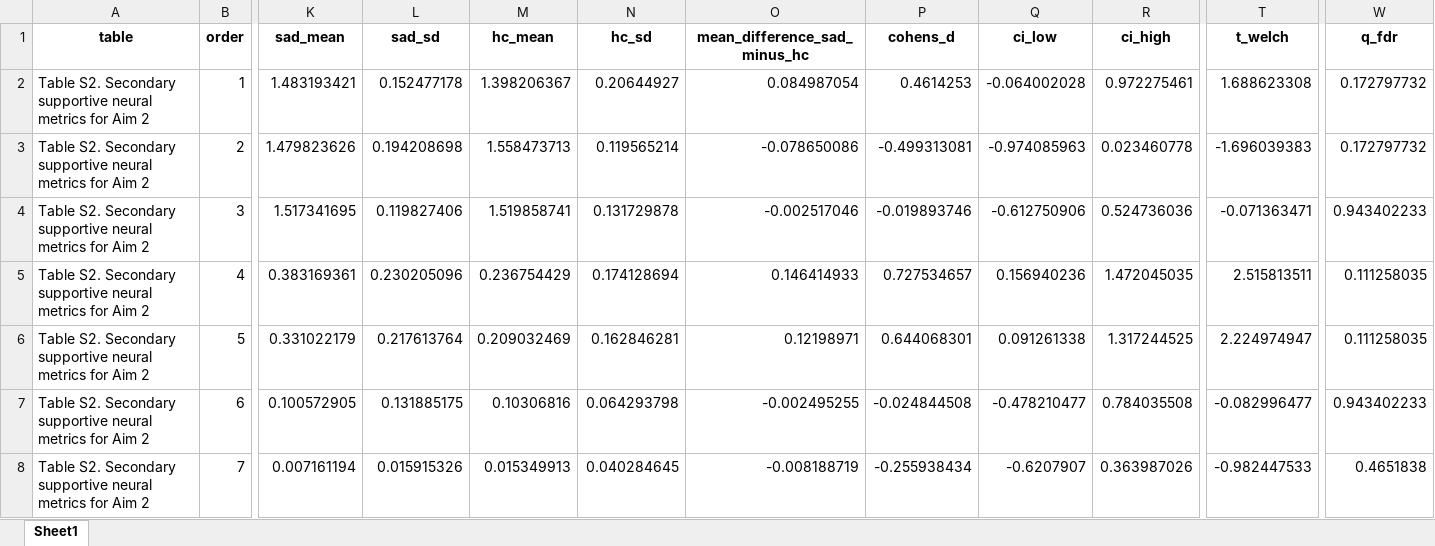
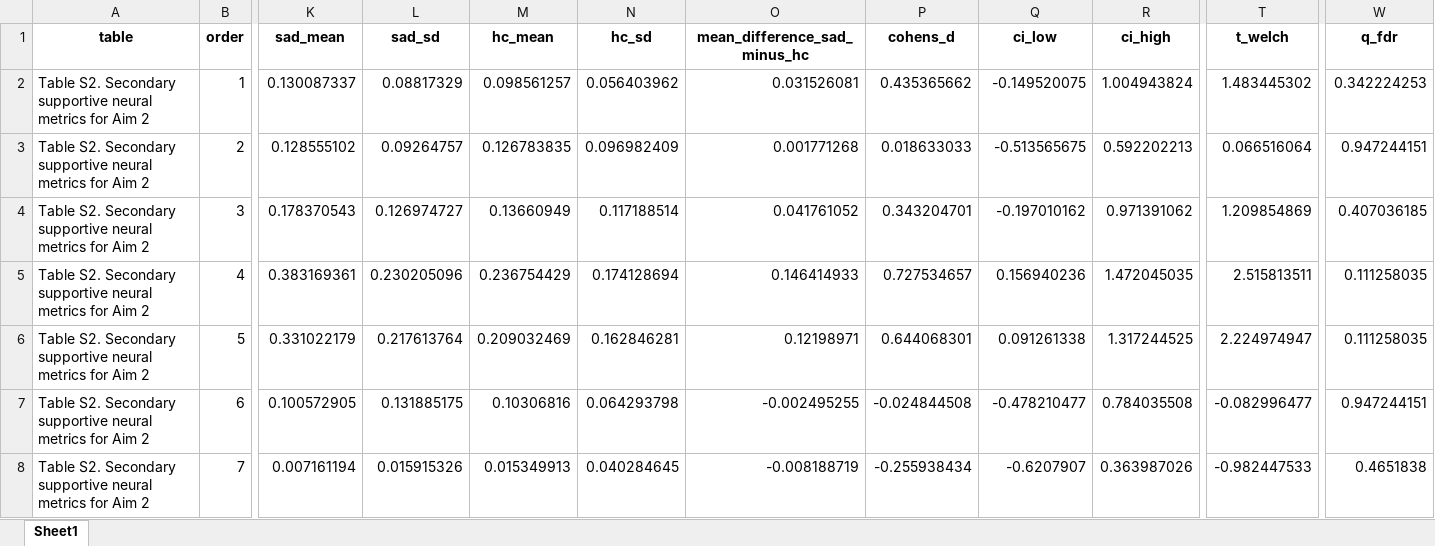
Before and after one commit to XiaoqianXiao/narsad_multivoxel, an Excel workbook: code/Table_aim2_secondary.xlsx, sheet Sheet1, drawn as a sheet; only a part is shown, gaps mark what is left out; values as stored, in another font and other column widths than the file's, no borders; the diff covers the shown part only; the diff names each change by its address in the sheet, - before the commit and + after, or states it on an @@ line.

```diff
--- a/code/Table_aim2_secondary.xlsx (sheet Sheet1)
+++ b/code/Table_aim2_secondary.xlsx (sheet Sheet1)
-K2 (sad_mean): 1.483193421
+K2 (sad_mean): 0.130087337
-L2 (sad_sd): 0.152477178
+L2 (sad_sd): 0.08817329
-M2 (hc_mean): 1.398206367
+M2 (hc_mean): 0.098561257
-N2 (hc_sd): 0.20644927
+N2 (hc_sd): 0.056403962
-O2 (mean_difference_sad_minus_hc): 0.084987054
+O2 (mean_difference_sad_minus_hc): 0.031526081
-P2 (cohens_d): 0.4614253
+P2 (cohens_d): 0.435365662
-Q2 (ci_low): -0.064002028
+Q2 (ci_low): -0.149520075
-R2 (ci_high): 0.972275461
+R2 (ci_high): 1.004943824
-T2 (t_welch): 1.688623308
+T2 (t_welch): 1.483445302
-W2 (q_fdr): 0.172797732
+W2 (q_fdr): 0.342224253
-K3 (sad_mean): 1.479823626
+K3 (sad_mean): 0.128555102
-L3 (sad_sd): 0.194208698
+L3 (sad_sd): 0.09264757
-M3 (hc_mean): 1.558473713
+M3 (hc_mean): 0.126783835
-N3 (hc_sd): 0.119565214
+N3 (hc_sd): 0.096982409
-O3 (mean_difference_sad_minus_hc): -0.078650086
+O3 (mean_difference_sad_minus_hc): 0.001771268
-P3 (cohens_d): -0.499313081
+P3 (cohens_d): 0.018633033
-Q3 (ci_low): -0.974085963
+Q3 (ci_low): -0.513565675
-R3 (ci_high): 0.023460778
+R3 (ci_high): 0.592202213
-T3 (t_welch): -1.696039383
+T3 (t_welch): 0.066516064
-W3 (q_fdr): 0.172797732
+W3 (q_fdr): 0.947244151
-K4 (sad_mean): 1.517341695
+K4 (sad_mean): 0.178370543
-L4 (sad_sd): 0.119827406
+L4 (sad_sd): 0.126974727
-M4 (hc_mean): 1.519858741
+M4 (hc_mean): 0.13660949
-N4 (hc_sd): 0.131729878
+N4 (hc_sd): 0.117188514
-O4 (mean_difference_sad_minus_hc): -0.002517046
+O4 (mean_difference_sad_minus_hc): 0.041761052
-P4 (cohens_d): -0.019893746
+P4 (cohens_d): 0.343204701
-Q4 (ci_low): -0.612750906
+Q4 (ci_low): -0.197010162
-R4 (ci_high): 0.524736036
+R4 (ci_high): 0.971391062
-T4 (t_welch): -0.071363471
+T4 (t_welch): 1.209854869
-W4 (q_fdr): 0.943402233
+W4 (q_fdr): 0.407036185
-W7 (q_fdr): 0.943402233
+W7 (q_fdr): 0.947244151
```
Also changed, not shown: 8 edited cells elsewhere in this sheet, 9 other files.
